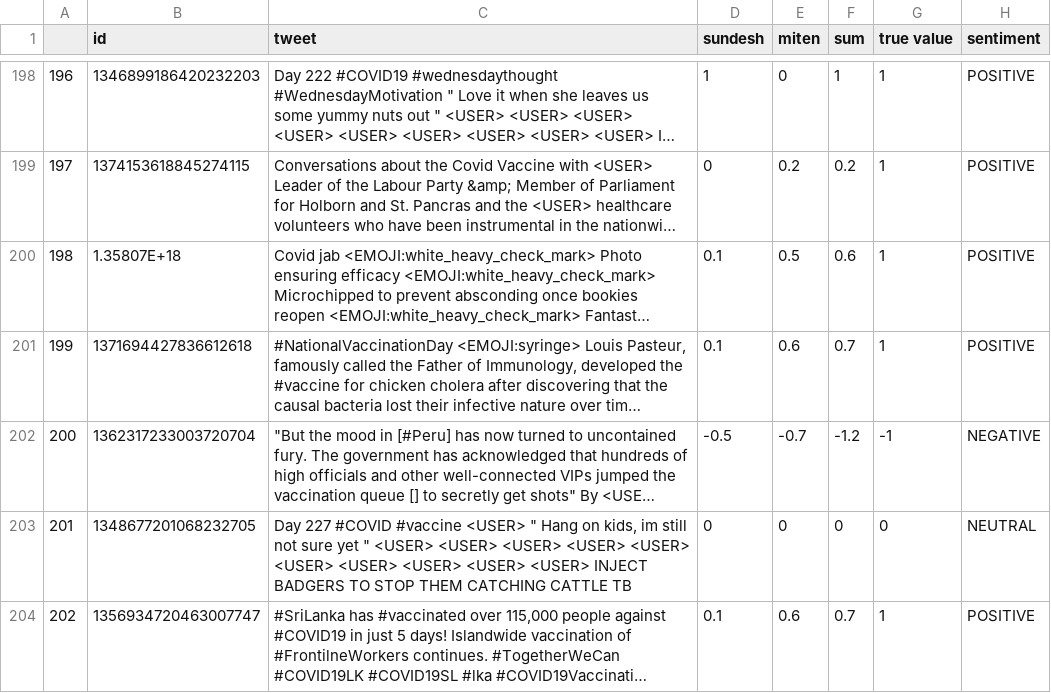
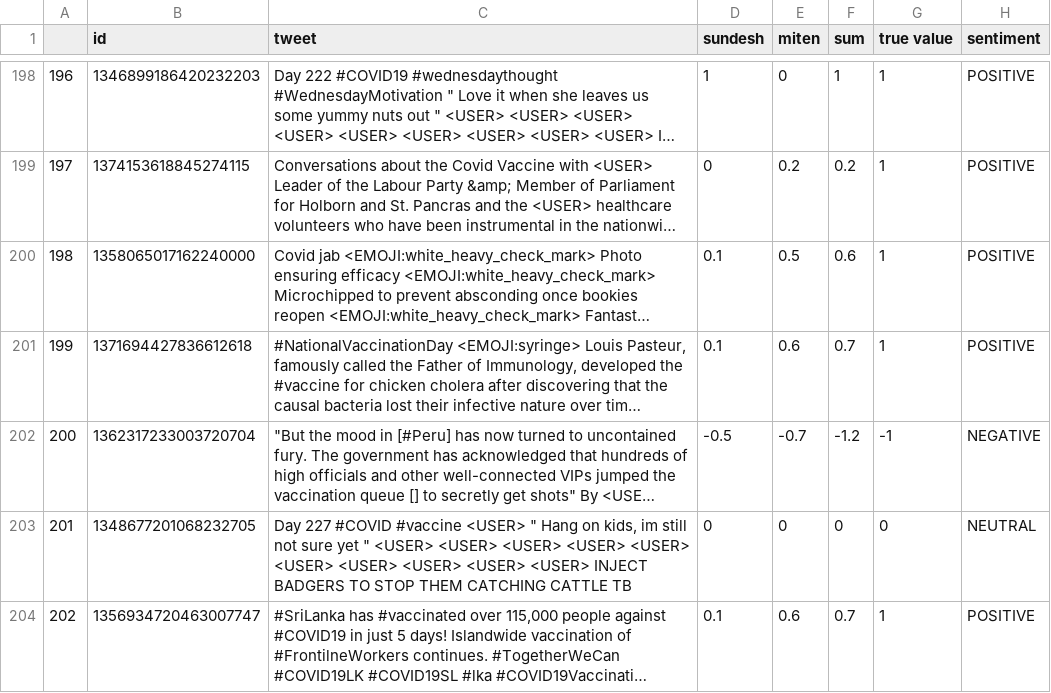
Before and after one commit to sundeshgupta/SenticNetProj, a CSV file: gold_dataset.csv, drawn as a sheet; only a part is shown, gaps mark what is left out; long unchanged cells end in …; the diff names each change by its address in the sheet, - before the commit and + after, or states it on an @@ line.

Commit message:
updated code for gold dataset comparison

```diff
--- a/gold_dataset.csv
+++ b/gold_dataset.csv
-B200 (id): 1.35807E+18
+B200 (id): 1358065017162240000
```
Also changed, not shown: 3 other files.
